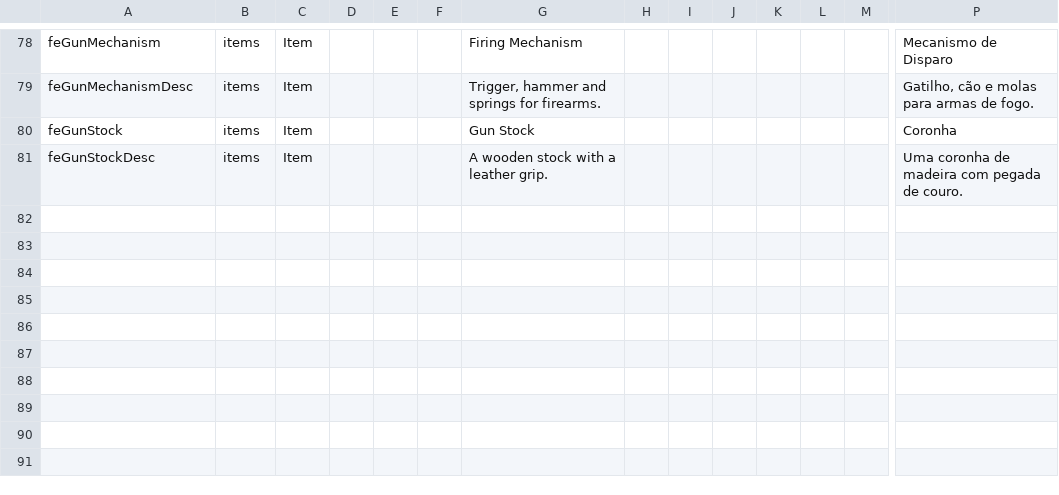
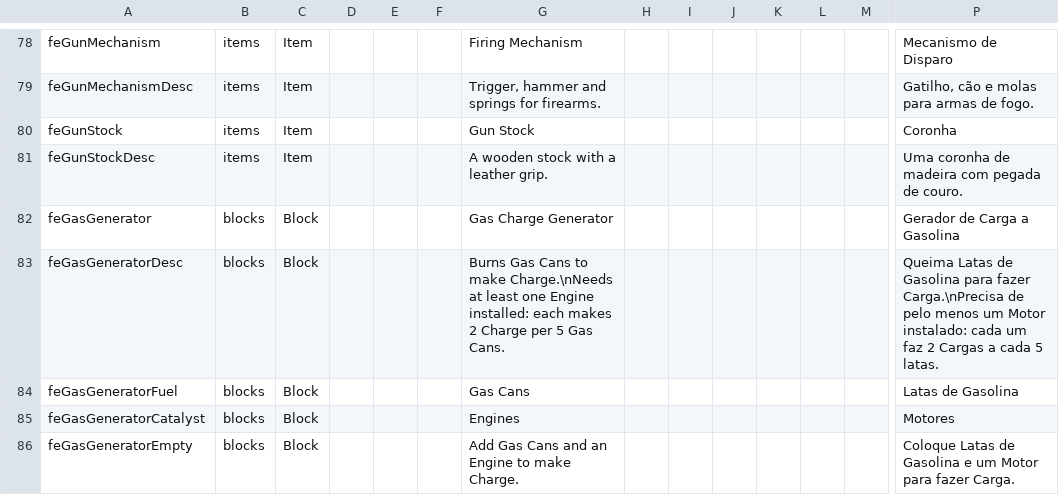
Before and after one commit to BirdRa1n/ForgedInAshes, a CSV file: Mods/FerroEngrenagem/Config/Localization.csv, drawn as a sheet; only a part is shown, gaps mark what is left out; rows hold the shown columns only; the diff names each change by its address in the sheet, - before the commit and + after, or states it on an @@ line.

Commit message:
F4-T02/T03: geradores vanilla na cadeia de pecas, painel solar fabricavel, Gerador de Carga a Gasolina

```diff
--- a/Mods/FerroEngrenagem/Config/Localization.csv
+++ b/Mods/FerroEngrenagem/Config/Localization.csv
+row 82: feGasGenerator | blocks | Block |  |  |  | Gas Charge Generator |  |  |  |  |  |  | Gerador de Carga a Gasolina
+row 83: feGasGeneratorDesc | blocks | Block |  |  |  | Burns Gas Cans to make Charge.\nNeeds at least one Engine installed: each makes 2 Charge per 5 Gas Cans. |  |  |  |  |  |  | Queima Latas de Gasolina para fazer Carga.\nPrecisa de pelo menos um Motor instalado: cada um faz 2 Cargas a cada 5 latas.
+row 84: feGasGeneratorFuel | blocks | Block |  |  |  | Gas Cans |  |  |  |  |  |  | Latas de Gasolina
+row 85: feGasGeneratorCatalyst | blocks | Block |  |  |  | Engines |  |  |  |  |  |  | Motores
+row 86: feGasGeneratorEmpty | blocks | Block |  |  |  | Add Gas Cans and an Engine to make Charge. |  |  |  |  |  |  | Coloque Latas de Gasolina e um Motor para fazer Carga.
```
Also changed, not shown: 5 other files.
